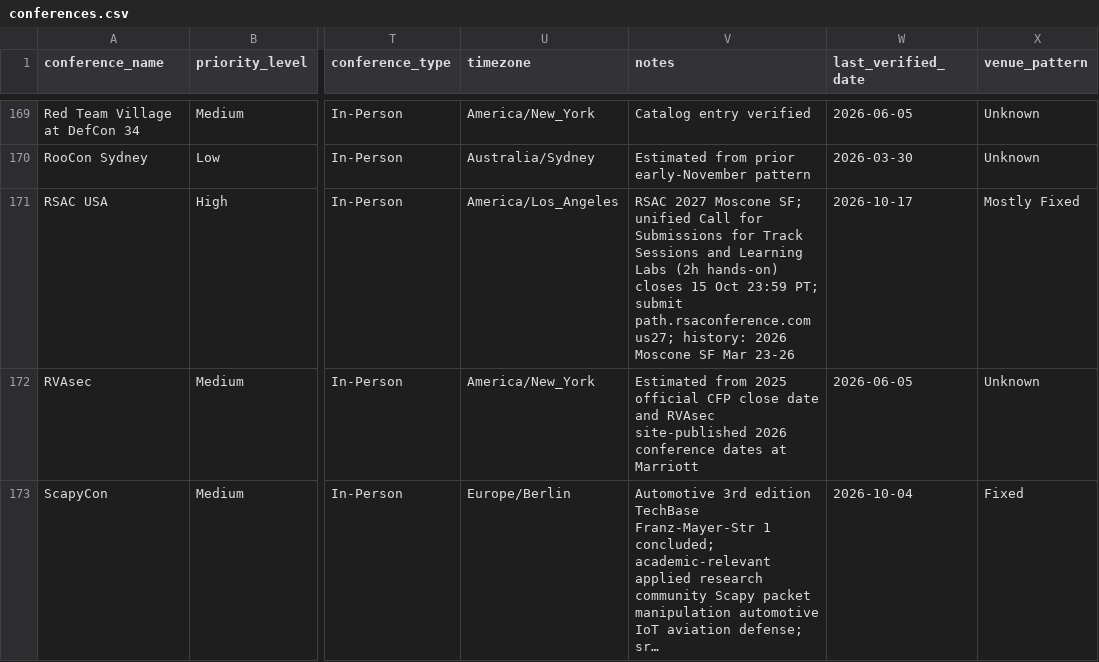
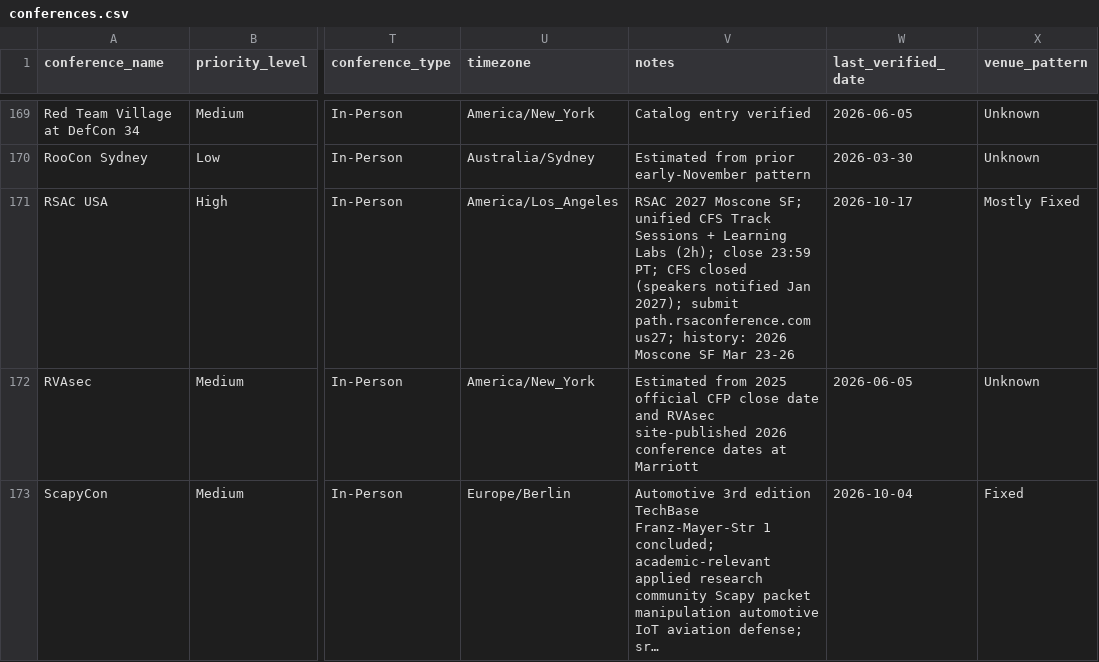
Before and after one commit to JavanXD/conference-tracker, a CSV file: data/conferences.csv, drawn as a sheet; only a part is shown, gaps mark what is left out; long unchanged cells end in …; the diff names each change by its address in the sheet, - before the commit and + after, or states it on an @@ line.

Commit message:
Keep RSAC CFS current with standing major refresh cadence.
Mark USA CFS closed while retaining the Oct 15 deadline, and document monthly must-refresh for RSAC and peer hubs so high-signal windows are not missed again.

```diff
--- a/data/conferences.csv
+++ b/data/conferences.csv
-V171 (notes): …SF; unified Call for Submissions for Track Sessions and Learning Labs (2h hands-on) closes 15 Oct 23:59 PT; submit path.rsaconference.com…
+V171 (notes): …SF; unified CFS Track Sessions + Learning Labs (2h); close 23:59 PT; CFS closed (speakers notified Jan 2027); submit path.rsaconference.com…
```
Also changed, not shown: public/data/conferences.csv, 2 other files.
